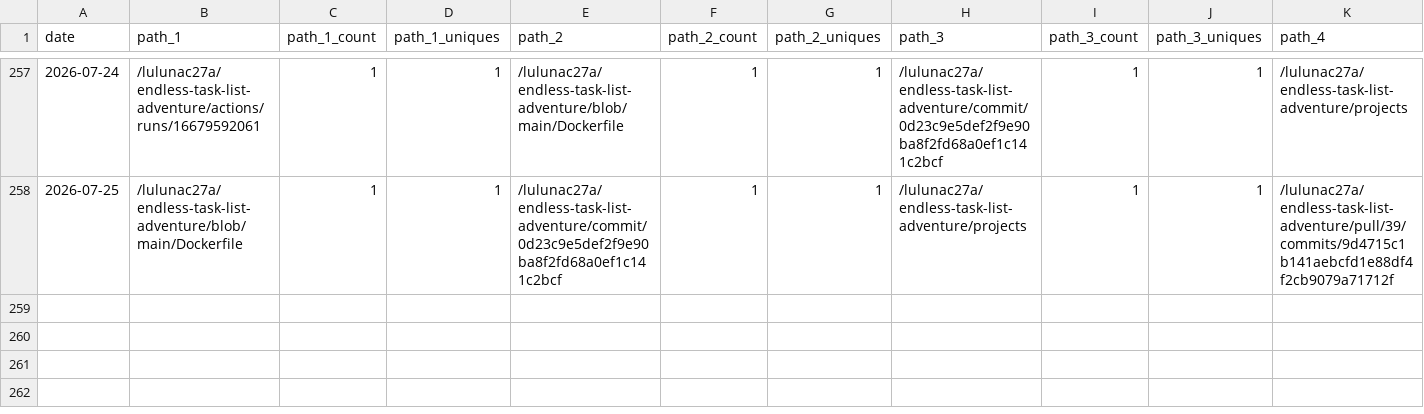
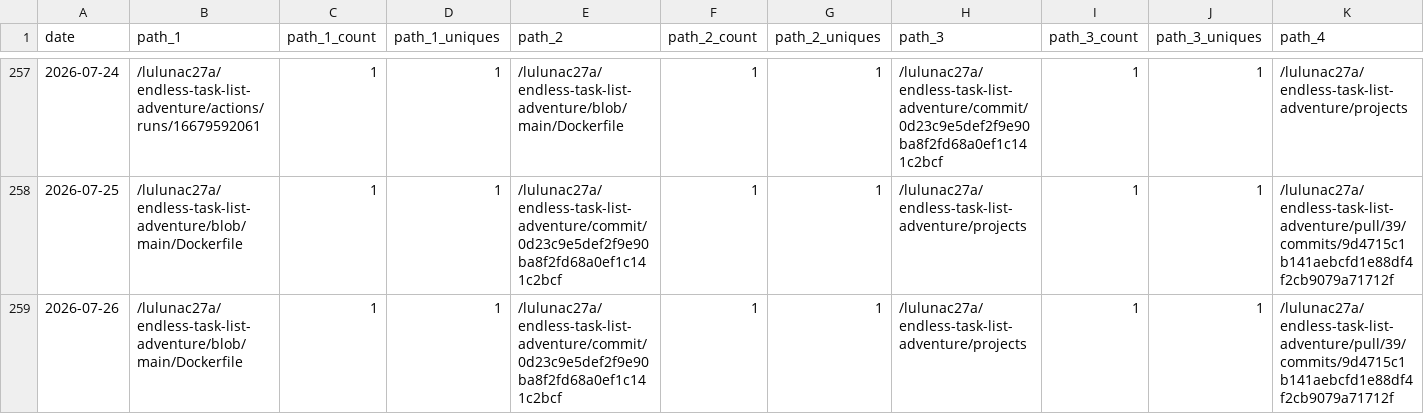
Before and after one commit to lulunac27a/github-repo-traffic-stats, a CSV file: data/github_paths/endless-task-list-adventure.csv, drawn as a sheet; only a part is shown, gaps mark what is left out; rows hold the shown columns only; the diff names each change by its address in the sheet, - before the commit and + after, or states it on an @@ line.

Commit message:
data update

```diff
--- a/data/github_paths/endless-task-list-adventure.csv
+++ b/data/github_paths/endless-task-list-adventure.csv
+row 259: 2026-07-26 | /lulunac27a/endless-task-list-adventure/blob/main/Dockerfile | 1 | 1 | /lulunac27a/endless-task-list-adventure/commit/0d23c9e5def2f9e90ba8f2fd68a0ef1c141c2bcf | 1 | 1 | /lulunac27a/endless-task-list-adventure/projects | 1 | 1 | /lulunac27a/endless-task-list-adventure/pull/39/commits/9d4715c1b141aebcfd1e88df4f2cb9079a71712f
```
Also changed, not shown: data/github_paths/bingo-game-with-score.csv, data/github_paths/card-collection-system-javascript.csv, 55 other files.
